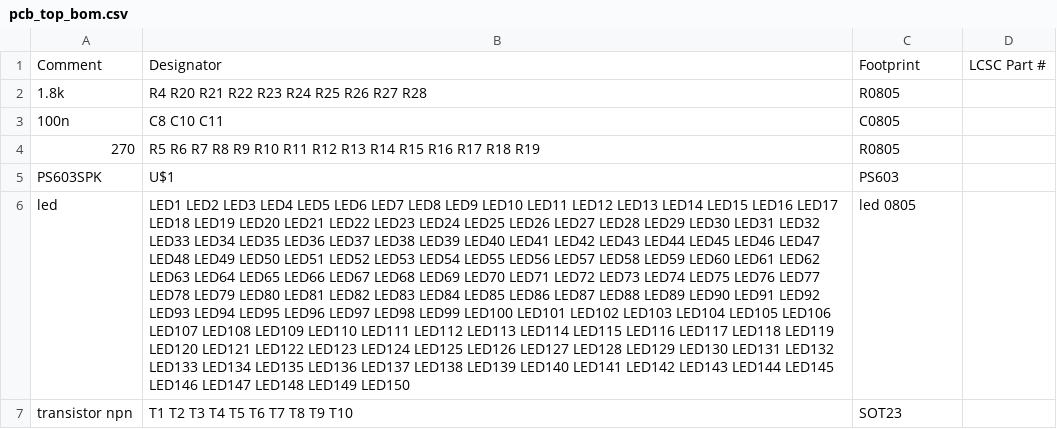
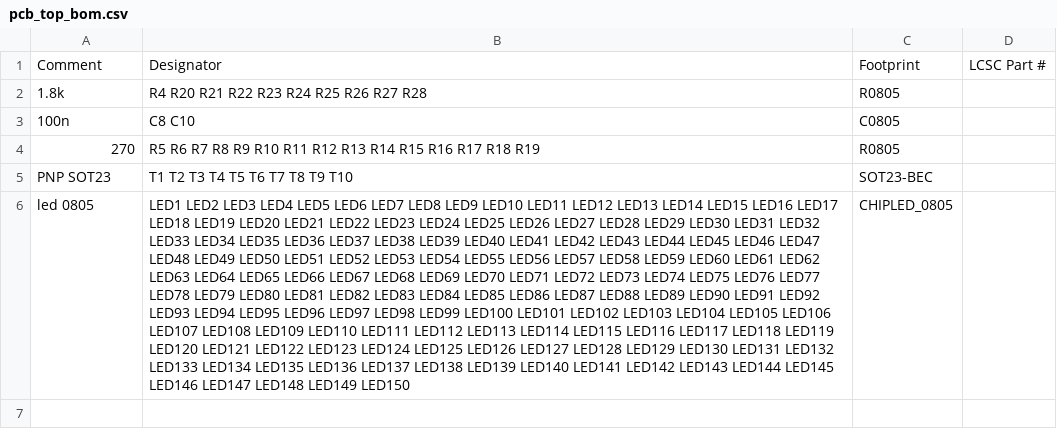
Before and after one commit to GenniImparato/Digital_Audio_Effect, a CSV file: hardware/export/pcb_top_bom.csv, drawn as a sheet; removed rows and columns are numbered as before the commit, all else as after; the diff names each change by its address in the sheet, - before the commit and + after, or states it on an @@ line.

```diff
--- a/hardware/export/pcb_top_bom.csv
+++ b/hardware/export/pcb_top_bom.csv
-B3: C8 C10 C11
+B3: C8 C10
-row 5: PS603SPK | U$1 | PS603
-row 6: led | LED1 LED2 LED3 LED4 LED5 LED6 LED7 LED8 LED9 LED10 LED11 LED12 LED13 LED14 LED15 LED16 LED17 LED18 LED19 LED20 LED21 LED22 LED23 LED24 LED25 LED26 LED27 LED28 LED29 LED30 LED31 LED32 LED33 LED34 LED35 LED36 LED37 LED38 LED39 LED40 LED41 LED42 LED43 LED44 LED45 LED46 LED47 LED48 LED49 LED50 LED51 LED52 LED53 LED54 LED55 LED56 LED57 LED58 LED59 LED60 LED61 LED62 LED63 LED64 LED65 LED66 LED67 LED68 LED69 LED70 LED71 LED72 LED73 LED74 LED75 LED76 LED77 LED78 LED79 LED80 LED81 LED82 LED83 LED84 LED85 LED86 LED87 LED88 LED89 LED90 LED91 LED92 LED93 LED94 LED95 LED96 LED97 LED98 LED99 LED100 LED101 LED102 LED103 LED104 LED105 LED106 LED107 LED108 LED109 LED110 LED111 LED112 LED113 LED114 LED115 LED116 LED117 LED118 LED119 LED120 LED121 LED122 LED123 LED124 LED125 LED126 LED127 LED128 LED129 LED130 LED131 LED132 LED133 LED134 LED135 LED136 LED137 LED138 LED139 LED140 LED141 LED142 LED143 LED144 LED145 LED146 LED147 LED148 LED149 LED150 | led 0805
-row 7: transistor npn | T1 T2 T3 T4 T5 T6 T7 T8 T9 T10 | SOT23
+row 5: PNP SOT23 | T1 T2 T3 T4 T5 T6 T7 T8 T9 T10 | SOT23-BEC
+row 6: led 0805 | LED1 LED2 LED3 LED4 LED5 LED6 LED7 LED8 LED9 LED10 LED11 LED12 LED13 LED14 LED15 LED16 LED17 LED18 LED19 LED20 LED21 LED22 LED23 LED24 LED25 LED26 LED27 LED28 LED29 LED30 LED31 LED32 LED33 LED34 LED35 LED36 LED37 LED38 LED39 LED40 LED41 LED42 LED43 LED44 LED45 LED46 LED47 LED48 LED49 LED50 LED51 LED52 LED53 LED54 LED55 LED56 LED57 LED58 LED59 LED60 LED61 LED62 LED63 LED64 LED65 LED66 LED67 LED68 LED69 LED70 LED71 LED72 LED73 LED74 LED75 LED76 LED77 LED78 LED79 LED80 LED81 LED82 LED83 LED84 LED85 LED86 LED87 LED88 LED89 LED90 LED91 LED92 LED93 LED94 LED95 LED96 LED97 LED98 LED99 LED100 LED101 LED102 LED103 LED104 LED105 LED106 LED107 LED108 LED109 LED110 LED111 LED112 LED113 LED114 LED115 LED116 LED117 LED118 LED119 LED120 LED121 LED122 LED123 LED124 LED125 LED126 LED127 LED128 LED129 LED130 LED131 LED132 LED133 LED134 LED135 LED136 LED137 LED138 LED139 LED140 LED141 LED142 LED143 LED144 LED145 LED146 LED147 LED148 LED149 LED150 | CHIPLED_0805
```
Also changed, not shown: hardware/export/pcb_top_cpl.csv, 23 other files.
